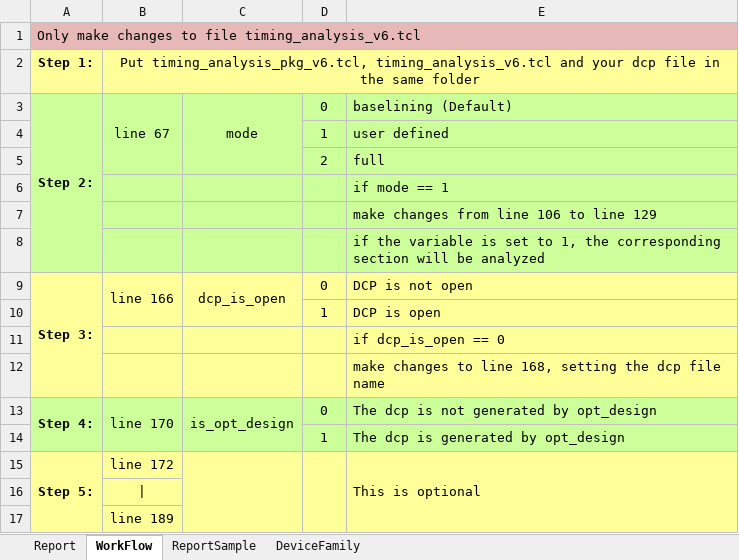
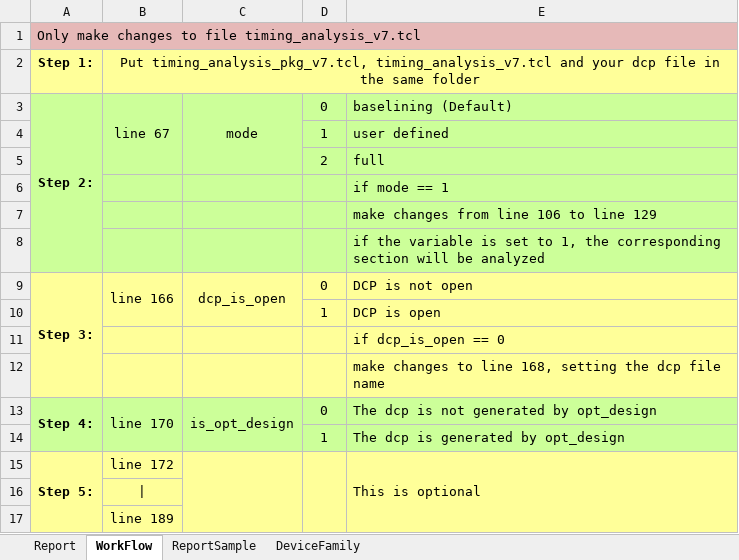
Before and after one commit to laurengao/Timing-Analysis-Using-Tcl, an Excel workbook: TimingAnalysisReadme_20180612.xlsx, sheet WorkFlow, drawn as a sheet; values as stored, in another font and other column widths than the file's, no borders; the diff names each change by its address in the sheet, - before the commit and + after, or states it on an @@ line.

```diff
--- a/TimingAnalysisReadme_20180612.xlsx (sheet WorkFlow)
+++ b/TimingAnalysisReadme_20180612.xlsx (sheet WorkFlow)
-A1: …to file timing_analysis_v6.tcl
+A1: …to file timing_analysis_v7.tcl
-B2: Put timing_analysis_pkg_v6.tcl, timing_analysis_v6.tcl and your…
+B2: Put timing_analysis_pkg_v7.tcl, timing_analysis_v7.tcl and your…
```
Also changed, not shown: 1 other file.
